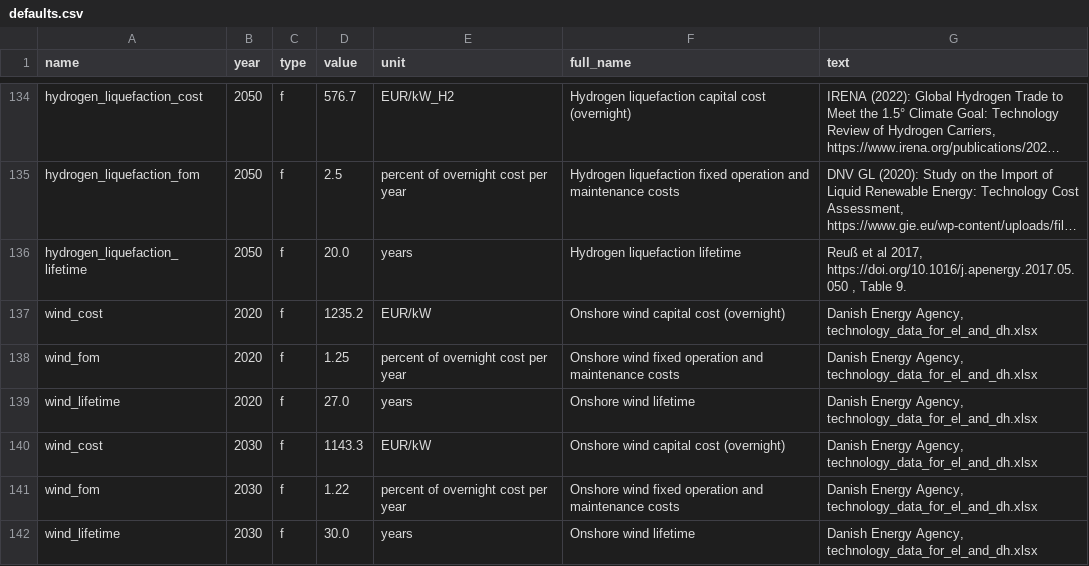
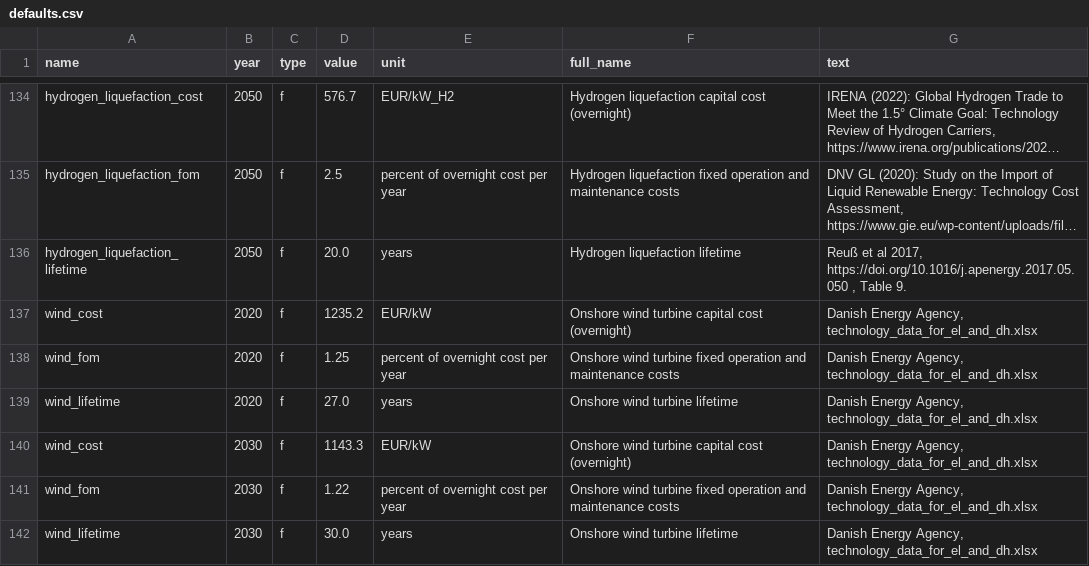
Before and after one commit to PyPSA/efuels-server, a CSV file: defaults.csv, drawn as a sheet; only a part is shown, gaps mark what is left out; long unchanged cells end in …; the diff covers the shown part only; the diff names each change by its address in the sheet, - before the commit and + after, or states it on an @@ line.

```diff
--- a/defaults.csv
+++ b/defaults.csv
-F137 (full_name): Onshore wind capital cost (overnight)
+F137 (full_name): Onshore wind turbine capital cost (overnight)
-F138 (full_name): Onshore wind fixed operation…
+F138 (full_name): Onshore wind turbine fixed operation…
-F139 (full_name): Onshore wind lifetime
+F139 (full_name): Onshore wind turbine lifetime
-F140 (full_name): Onshore wind capital cost (overnight)
+F140 (full_name): Onshore wind turbine capital cost (overnight)
-F141 (full_name): Onshore wind fixed operation…
+F141 (full_name): Onshore wind turbine fixed operation…
-F142 (full_name): Onshore wind lifetime
+F142 (full_name): Onshore wind turbine lifetime
```
Also changed, not shown: 15 edited cells elsewhere in this file, defaults-initial.csv, 5 other files.
